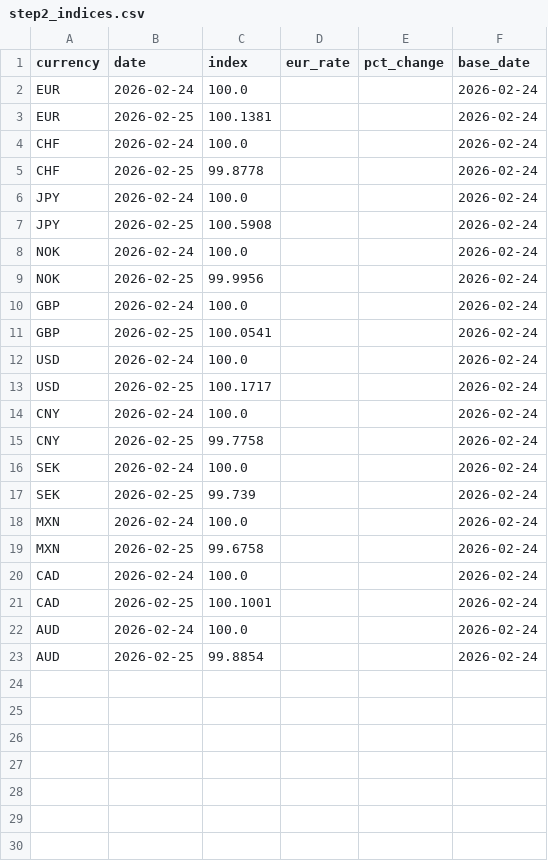
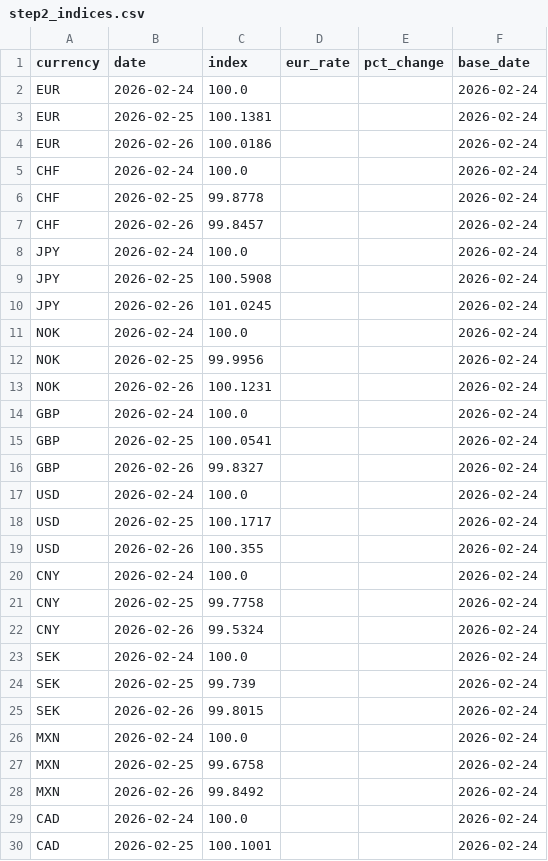
Before and after one commit to michaeldowd2/nanopages, a CSV file: fx-dashboard/data/step2_indices.csv, drawn as a sheet; only a part is shown; the shorter side is filled out with more unchanged rows; the diff covers the shown part only; the diff names each change by its address in the sheet, - before the commit and + after, or states it on an @@ line.

```diff
--- a/fx-dashboard/data/step2_indices.csv
+++ b/fx-dashboard/data/step2_indices.csv
+row 4: EUR | 2026-02-26 | 100.0186 |  |  | 2026-02-24
+row 7: CHF | 2026-02-26 | 99.8457 |  |  | 2026-02-24
+row 10: JPY | 2026-02-26 | 101.0245 |  |  | 2026-02-24
+row 13: NOK | 2026-02-26 | 100.1231 |  |  | 2026-02-24
+row 16: GBP | 2026-02-26 | 99.8327 |  |  | 2026-02-24
+row 19: USD | 2026-02-26 | 100.355 |  |  | 2026-02-24
+row 22: CNY | 2026-02-26 | 99.5324 |  |  | 2026-02-24
+row 25: SEK | 2026-02-26 | 99.8015 |  |  | 2026-02-24
+row 28: MXN | 2026-02-26 | 99.8492 |  |  | 2026-02-24
```
Also changed, not shown: 2 added rows elsewhere in this file, fx-dashboard/data/step1_exchange_rates.csv, fx-dashboard/data/step7_trades.csv, 11 other files.
